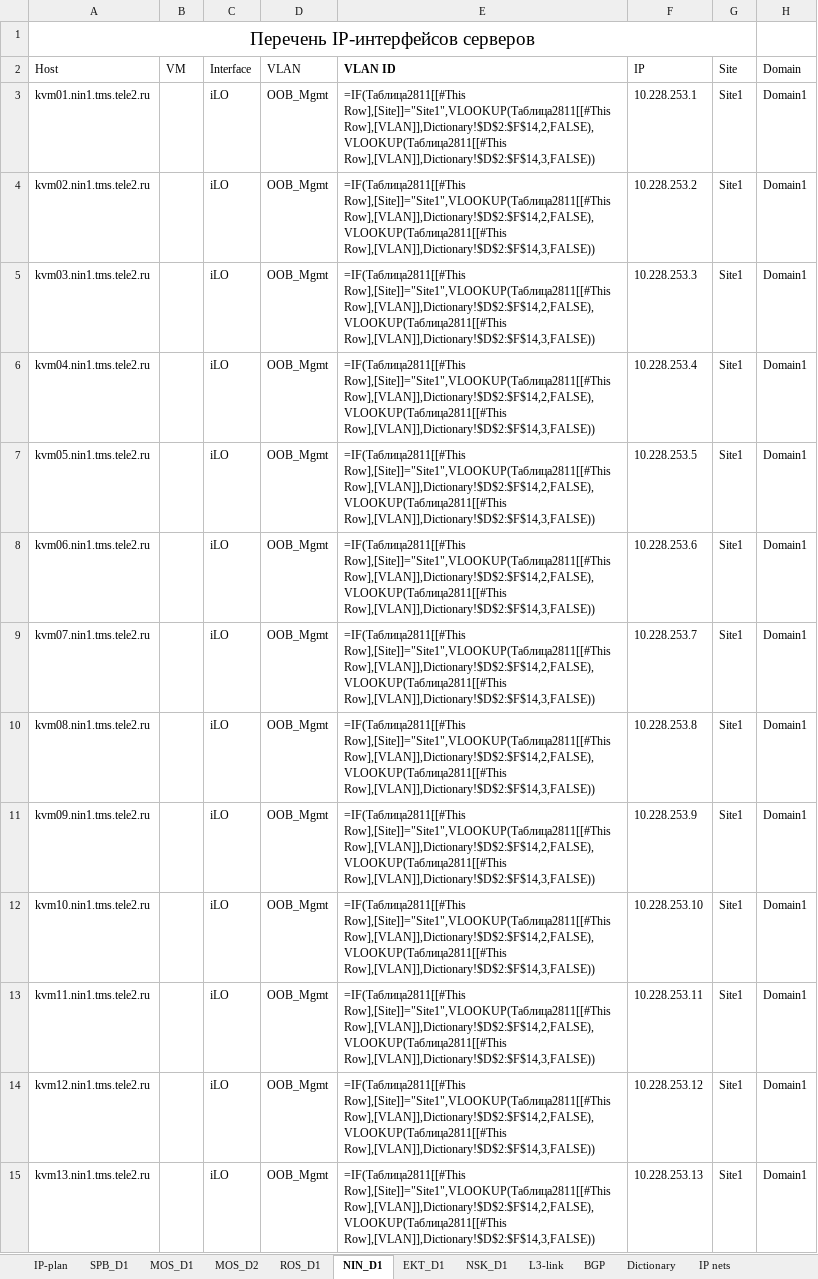
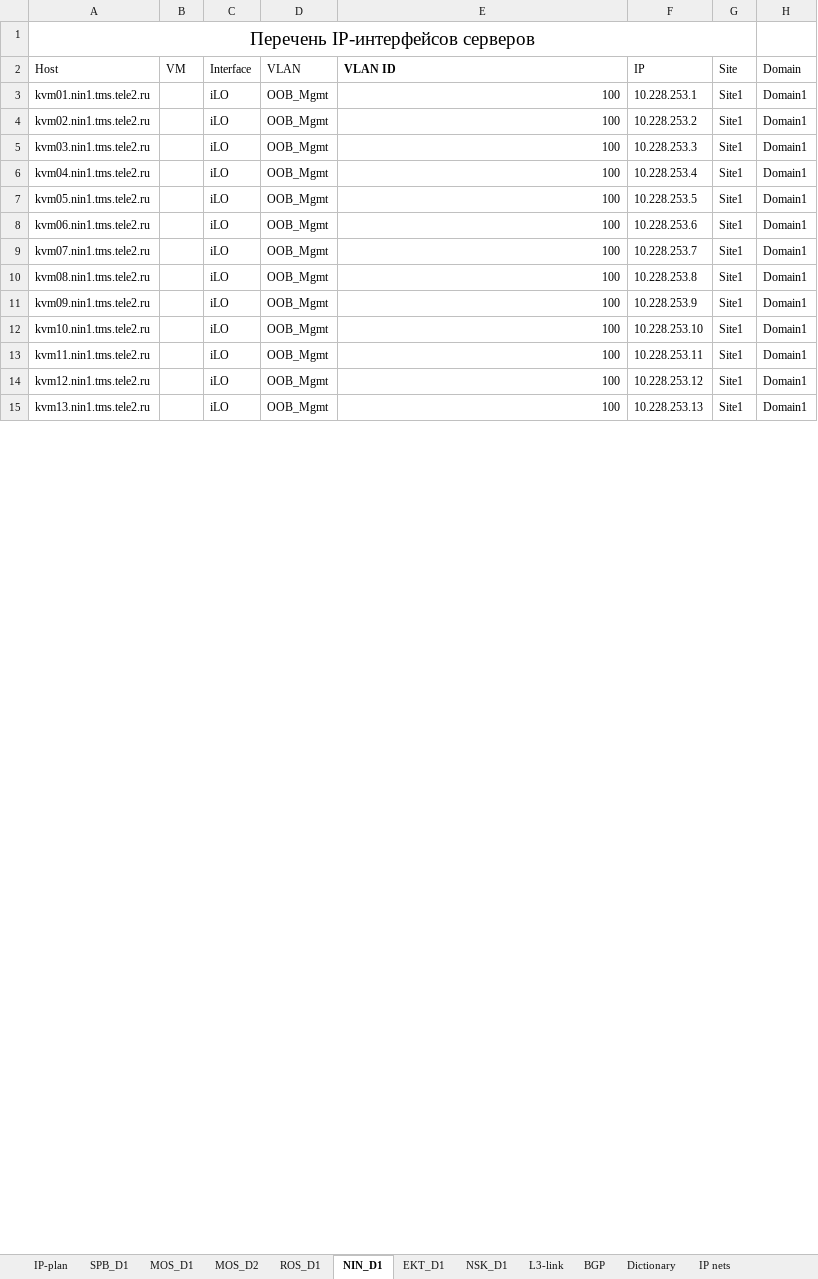
Before and after one commit to veg-str/for_ansible, an Excel workbook: project_files/Tele2_IP_plan_v2.04-draft.xlsx, sheet NIN_D1, drawn as a sheet; only a part is shown; values as stored, in another font and other column widths than the file's, no borders; formulas without a stored value are shown as written; table styles not drawn; the diff covers the shown part only; the diff names each change by its address in the sheet, - before the commit and + after, or states it on an @@ line.

```diff
--- a/project_files/Tele2_IP_plan_v2.04-draft.xlsx (sheet NIN_D1)
+++ b/project_files/Tele2_IP_plan_v2.04-draft.xlsx (sheet NIN_D1)
-E3:E15 (VLAN ID): =IF(Таблица2811[[#This Row],[Site]]="Site1",VLOOKUP(Таблица2811[[#This Row],[VLAN]],Dictionary!$D$2:$F$14,2,FALSE),VLOOKUP(Таблица2811[[#This Row],[VLAN]],Dictionary!$D$2:$F$14,3,FALSE))
+E3:E15 (VLAN ID): 100
```
Also changed, not shown: 211 edited cells elsewhere in this sheet, sheet MOS_D1, sheet EKT_D1, sheet NSK_D1, sheet MOS_D2, sheet IP-plan, sheet SPB_D1, 3 more sheets, hidden cells, 5 other files.
